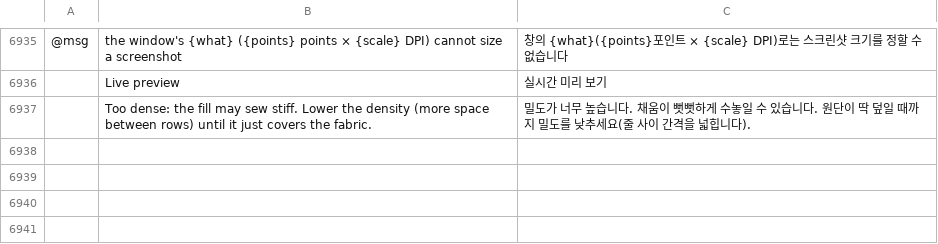
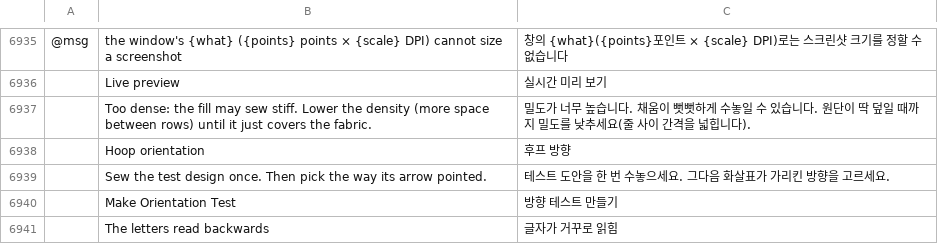
Before and after one commit to StitchFoundry/StitchFoundry, a TSV file: crates/ui-egui/src/i18n/ko.tsv, drawn as a sheet; only a part is shown, gaps mark what is left out; the diff names each change by its address in the sheet, - before the commit and + after, or states it on an @@ line.

```diff
--- a/crates/ui-egui/src/i18n/ko.tsv
+++ b/crates/ui-egui/src/i18n/ko.tsv
+row 6938:  | Hoop orientation | 후프 방향
+row 6939:  | Sew the test design once. Then pick the way its arrow pointed. | 테스트 도안을 한 번 수놓으세요. 그다음 화살표가 가리킨 방향을 고르세요.
+row 6940:  | Make Orientation Test | 방향 테스트 만들기
+row 6941:  | The letters read backwards | 글자가 거꾸로 읽힘
```
Also changed, not shown: crates/ui-egui/src/i18n/bg.tsv, crates/ui-egui/src/i18n/el.tsv, 24 other files.
